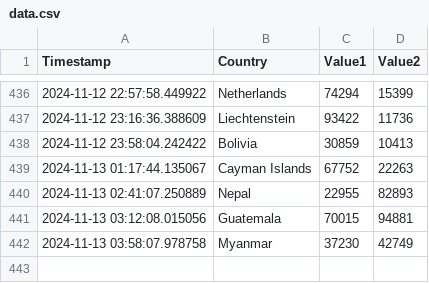
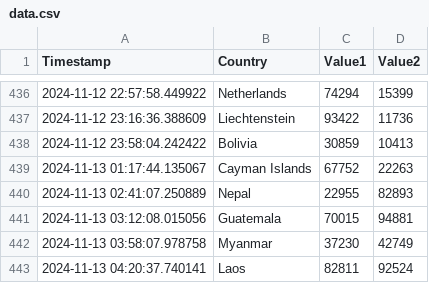
Before and after one commit to Swadeep888/DayTracking, a CSV file: data.csv, drawn as a sheet; only a part is shown, gaps mark what is left out.

Commit message:
Update CSV file with new data

```diff
--- a/data.csv
+++ b/data.csv
@@ -442 +442,2 @@ Timestamp,Country,Value1,Value2
 2024-11-13 03:58:07.978758,Myanmar,37230,42749
+2024-11-13 04:20:37.740141,Laos,82811,92524
```
